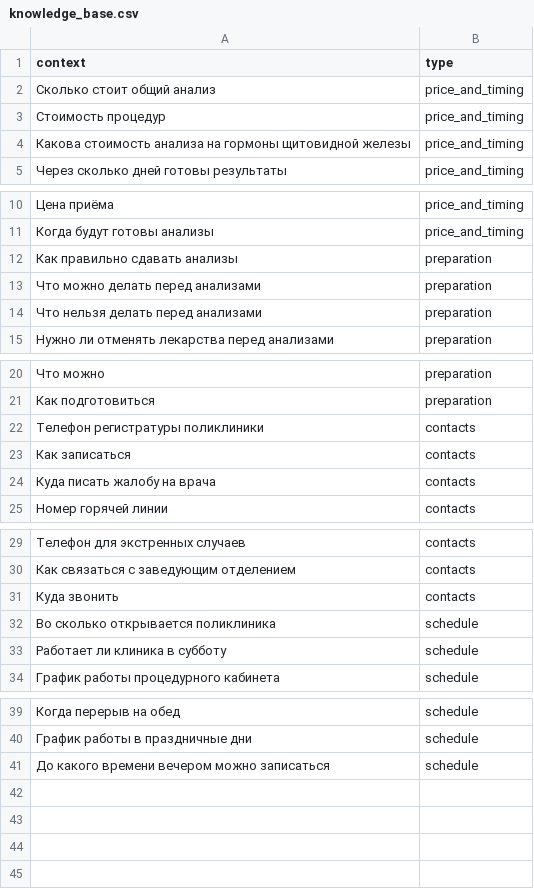
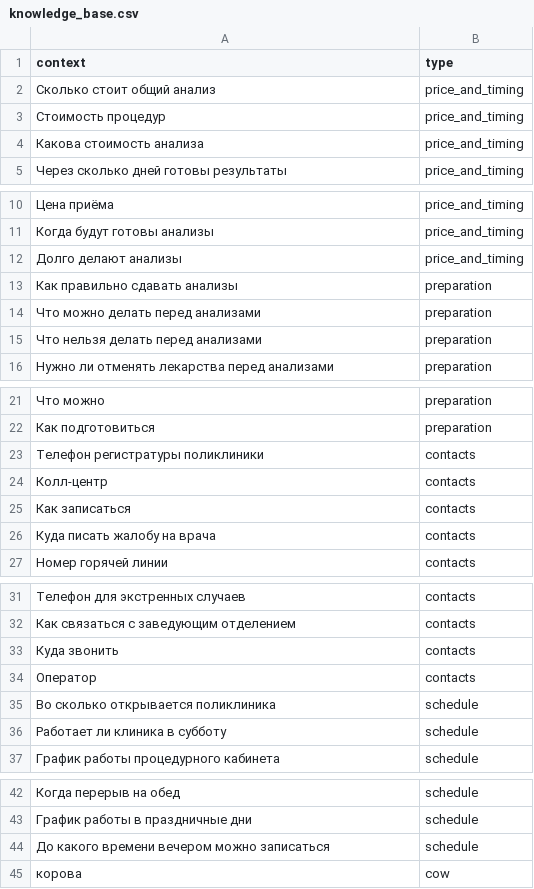
Before and after one commit to raykov-git/hacaton_2025, a CSV file: bot/files/knowledge_base.csv, drawn as a sheet; only a part is shown, gaps mark what is left out.

```diff
--- a/bot/files/knowledge_base.csv
+++ b/bot/files/knowledge_base.csv
@@ -3,3 +3,3 @@ context,type
 Стоимость процедур,price_and_timing
-Какова стоимость анализа на гормоны щитовидной железы,price_and_timing
+Какова стоимость анализа,price_and_timing
 Через сколько дней готовы результаты,price_and_timing
@@ -11,2 +11,3 @@ context,type
 Когда будут готовы анализы,price_and_timing
+Долго делают анализы,price_and_timing
 Как правильно сдавать анализы,preparation
@@ -22,2 +23,3 @@ context,type
 Телефон регистратуры поликлиники,contacts
+Колл-центр,contacts
 Как записаться,contacts
@@ -31,2 +33,3 @@ context,type
 Куда звонить,contacts
+Оператор,contacts
 Во сколько открывается поликлиника,schedule
@@ -41 +44,2 @@ context,type
 До какого времени вечером можно записаться,schedule
+корова,cow
```
Also changed, not shown: 7 other files.
